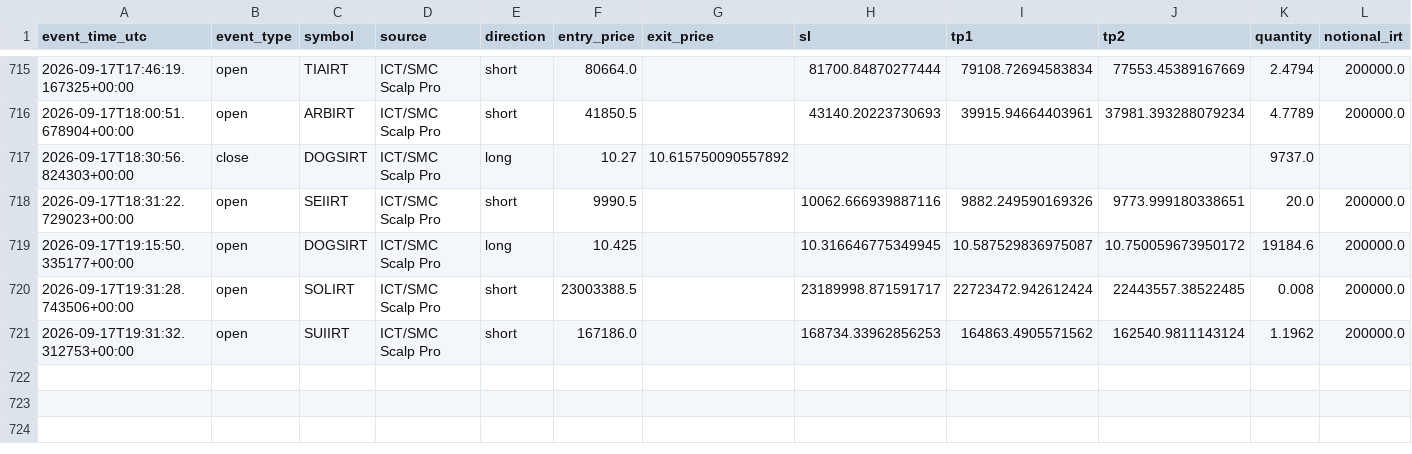
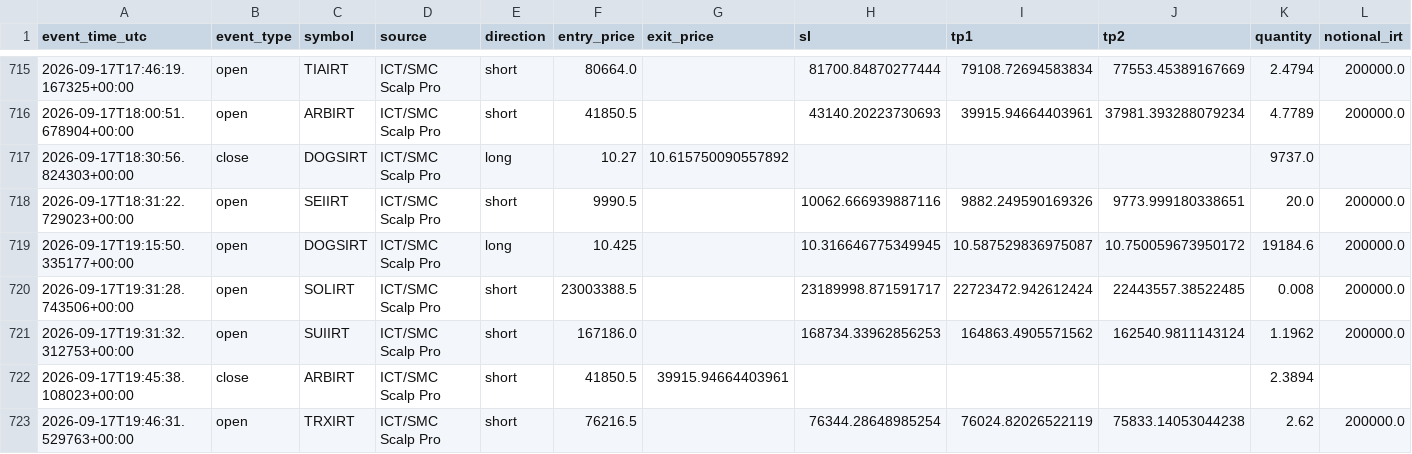
Before and after one commit to amirtorofi-sketch/abdeal-live-trading, a CSV file: bot1_live/paper_trades_log.csv, drawn as a sheet; only a part is shown, gaps mark what is left out; rows hold the shown columns only; the diff names each change by its address in the sheet, - before the commit and + after, or states it on an @@ line.

Commit message:
update bot1 state/paper log [skip ci]

```diff
--- a/bot1_live/paper_trades_log.csv
+++ b/bot1_live/paper_trades_log.csv
+row 722: 2026-09-17T19:45:38.108023+00:00 | close | ARBIRT | ICT/SMC Scalp Pro | short | 41850.5 | 39915.94664403961 |  |  |  | 2.3894
+row 723: 2026-09-17T19:46:31.529763+00:00 | open | TRXIRT | ICT/SMC Scalp Pro | short | 76216.5 |  | 76344.28648985254 | 76024.82026522119 | 75833.14053044238 | 2.62 | 200000.0
```
Also changed, not shown: 1 other file.
